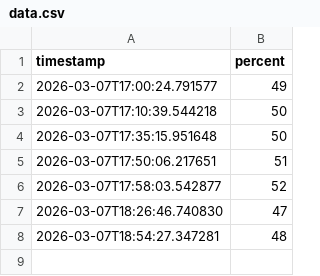
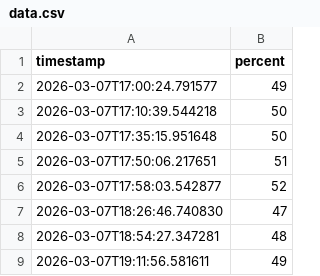
Before and after one commit to HanungPae/when-to-workout-UCONN, a CSV file: data.csv, drawn as a sheet; the diff names each change by its address in the sheet, - before the commit and + after, or states it on an @@ line.

Commit message:
update data

```diff
--- a/data.csv
+++ b/data.csv
+row 9: 2026-03-07T19:11:56.581611 | 49
```
